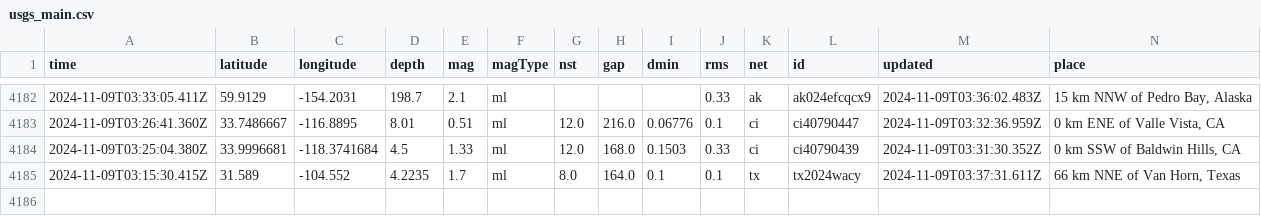
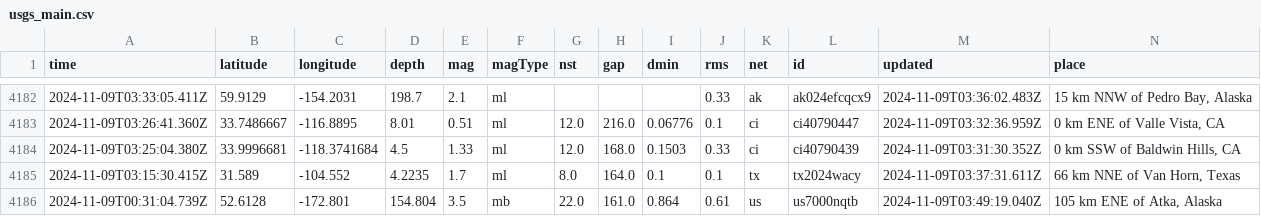
Before and after one commit to Aymen568/data-pipeline, a CSV file: usgs_main.csv, drawn as a sheet; only a part is shown, gaps mark what is left out; rows hold the shown columns only; the diff names each change by its address in the sheet, - before the commit and + after, or states it on an @@ line.

```diff
--- a/usgs_main.csv
+++ b/usgs_main.csv
+row 4186: 2024-11-09T00:31:04.739Z | 52.6128 | -172.801 | 154.804 | 3.5 | mb | 22.0 | 161.0 | 0.864 | 0.61 | us | us7000nqtb | 2024-11-09T03:49:19.040Z | 105 km ENE of Atka, Alaska
```
Also changed, not shown: 1 other file.
